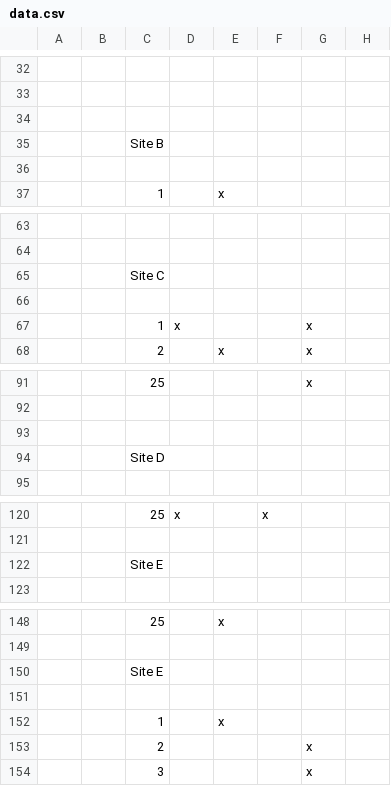
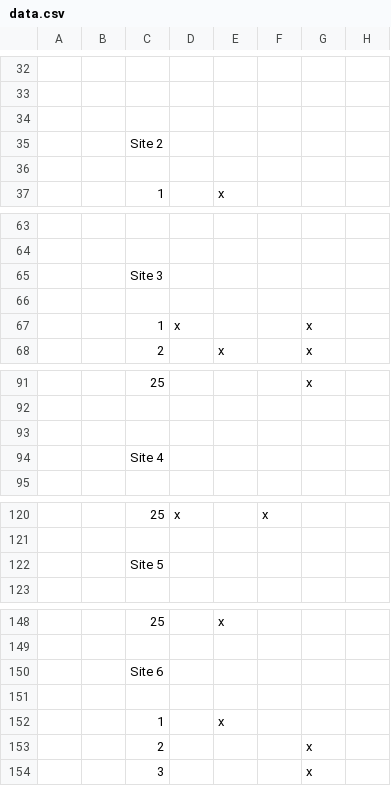
Before and after one commit to ltaylor2/EcoGen_Data, a CSV file: data.csv, drawn as a sheet; only a part is shown, gaps mark what is left out; the diff covers the shown part only; the diff names each change by its address in the sheet, - before the commit and + after, or states it on an @@ line.

```diff
--- a/data.csv
+++ b/data.csv
-C35: Site B
+C35: Site 2
-C65: Site C
+C65: Site 3
-C94: Site D
+C94: Site 4
-C122: Site E
+C122: Site 5
-C150: Site E
+C150: Site 6
```
Also changed, not shown: 2 added rows, 2 removed rows and 27 edited cells elsewhere in this file, 2 other files.
